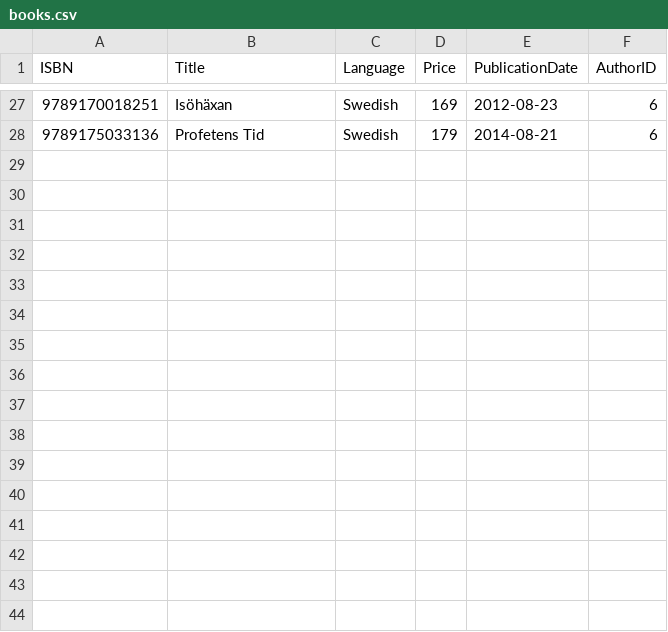
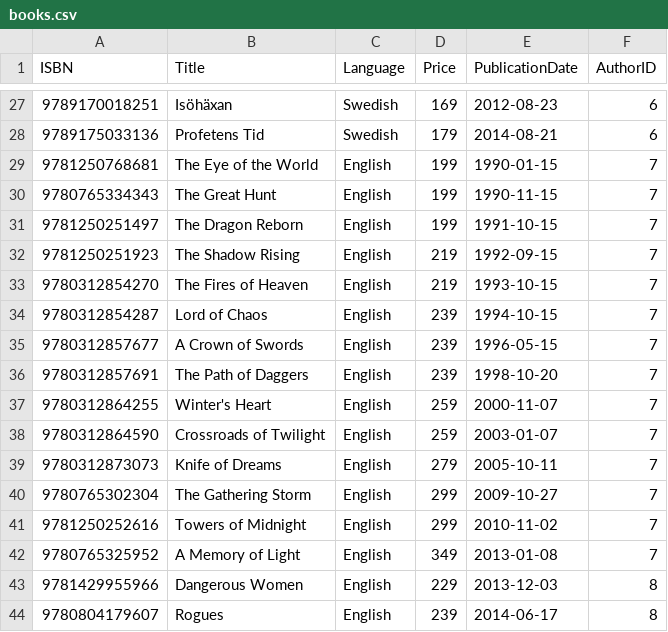
Before and after one commit to AlbotGoodman/databases, a CSV file: lab2/data/books.csv, drawn as a sheet; only a part is shown, gaps mark what is left out.

Commit message:
[LAB2] updated some data

```diff
--- a/lab2/data/books.csv
+++ b/lab2/data/books.csv
@@ -28 +28,17 @@ ISBN,Title,Language,Price,PublicationDate,AuthorID
 9789175033136,Profetens Tid,Swedish,179,2014-08-21,6
+9781250768681,The Eye of the World,English,199,1990-01-15,7
+9780765334343,The Great Hunt,English,199,1990-11-15,7
+9781250251497,The Dragon Reborn,English,199,1991-10-15,7
+9781250251923,The Shadow Rising,English,219,1992-09-15,7
+9780312854270,The Fires of Heaven,English,219,1993-10-15,7
+9780312854287,Lord of Chaos,English,239,1994-10-15,7
+9780312857677,A Crown of Swords,English,239,1996-05-15,7
+9780312857691,The Path of Daggers,English,239,1998-10-20,7
+9780312864255,Winter's Heart,English,259,2000-11-07,7
+9780312864590,Crossroads of Twilight,English,259,2003-01-07,7
+9780312873073,Knife of Dreams,English,279,2005-10-11,7
+9780765302304,The Gathering Storm,English,299,2009-10-27,7
+9781250252616,Towers of Midnight,English,299,2010-11-02,7
+9780765325952,A Memory of Light,English,349,2013-01-08,7
+9781429955966,Dangerous Women,English,229,2013-12-03,8
+9780804179607,Rogues,English,239,2014-06-17,8
```
Also changed, not shown: 3 other files.
